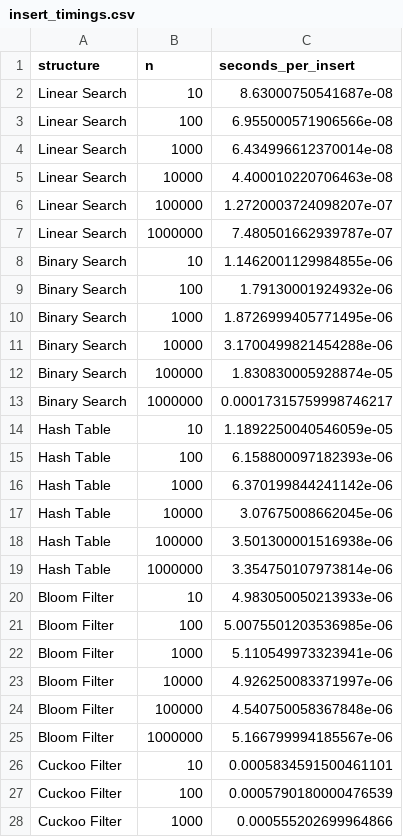
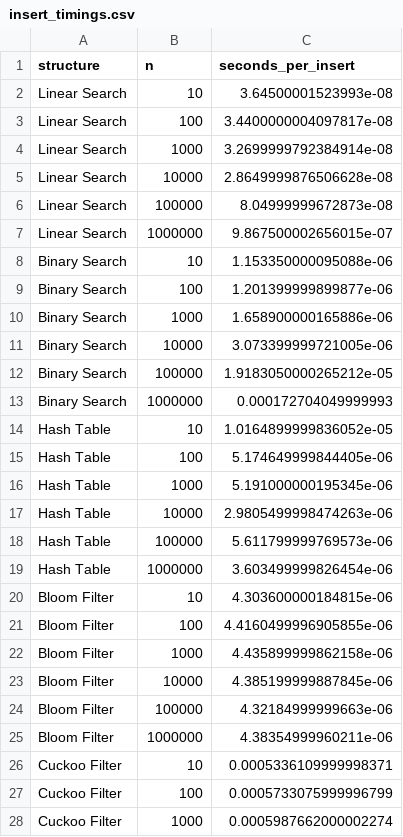
Before and after one commit to parindarahman/COSC520_Assignment1, a CSV file: results/insert_timings.csv, drawn as a sheet; only a part is shown; the diff covers the shown part only.

```diff
--- a/results/insert_timings.csv
+++ b/results/insert_timings.csv
@@ -1,28 +1,28 @@
 structure,n,seconds_per_insert
-Linear Search,10,8.63000750541687e-08
-Linear Search,100,6.955000571906566e-08
-Linear Search,1000,6.434996612370014e-08
-Linear Search,10000,4.400010220706463e-08
-Linear Search,100000,1.2720003724098207e-07
-Linear Search,1000000,7.480501662939787e-07
-Binary Search,10,1.1462001129984855e-06
-Binary Search,100,1.79130001924932e-06
-Binary Search,1000,1.8726999405771495e-06
-Binary Search,10000,3.1700499821454288e-06
-Binary Search,100000,1.830830005928874e-05
-Binary Search,1000000,0.00017315759998746217
-Hash Table,10,1.1892250040546059e-05
-Hash Table,100,6.158800097182393e-06
-Hash Table,1000,6.370199844241142e-06
-Hash Table,10000,3.07675008662045e-06
-Hash Table,100000,3.501300001516938e-06
-Hash Table,1000000,3.354750107973814e-06
-Bloom Filter,10,4.983050050213933e-06
-Bloom Filter,100,5.0075501203536985e-06
-Bloom Filter,1000,5.110549973323941e-06
-Bloom Filter,10000,4.926250083371997e-06
-Bloom Filter,100000,4.540750058367848e-06
-Bloom Filter,1000000,5.166799994185567e-06
-Cuckoo Filter,10,0.0005834591500461101
-Cuckoo Filter,100,0.0005790180000476539
-Cuckoo Filter,1000,0.000555202699964866
+Linear Search,10,3.64500001523993e-08
+Linear Search,100,3.4400000004097817e-08
+Linear Search,1000,3.2699999792384914e-08
+Linear Search,10000,2.8649999876506628e-08
+Linear Search,100000,8.04999999672873e-08
+Linear Search,1000000,9.867500002656015e-07
+Binary Search,10,1.153350000095088e-06
+Binary Search,100,1.201399999899877e-06
+Binary Search,1000,1.658900000165886e-06
+Binary Search,10000,3.073399999721005e-06
+Binary Search,100000,1.9183050000265212e-05
+Binary Search,1000000,0.000172704049999993
+Hash Table,10,1.0164899999836052e-05
+Hash Table,100,5.174649999844405e-06
+Hash Table,1000,5.191000000195345e-06
+Hash Table,10000,2.9805499998474263e-06
+Hash Table,100000,5.611799999769573e-06
+Hash Table,1000000,3.603499999826454e-06
+Bloom Filter,10,4.303600000184815e-06
+Bloom Filter,100,4.4160499996905855e-06
+Bloom Filter,1000,4.435899999862158e-06
+Bloom Filter,10000,4.385199999887845e-06
+Bloom Filter,100000,4.32184999999663e-06
+Bloom Filter,1000000,4.38354999960211e-06
+Cuckoo Filter,10,0.0005336109999998371
+Cuckoo Filter,100,0.0005733075999996799
+Cuckoo Filter,1000,0.0005987662000002274
```
Also changed, not shown: 3 edited cells elsewhere in this file, results/lookup_timings.csv, 8 other files.
